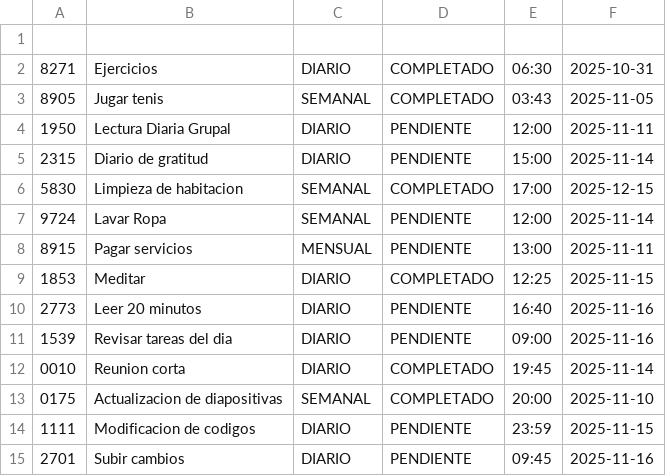
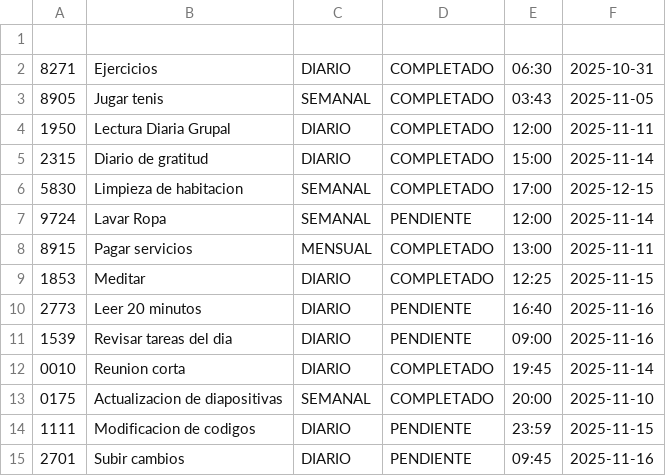
Before and after one commit to Polaryys/TaskHabitManager, a CSV file: src/main/java/com/proyecto/Datos/Habitos.csv, drawn as a sheet.

```diff
--- a/src/main/java/com/proyecto/Datos/Habitos.csv
+++ b/src/main/java/com/proyecto/Datos/Habitos.csv
@@ -3,7 +3,7 @@
 8905,Jugar tenis,SEMANAL,COMPLETADO,03:43,2025-11-05
-1950,Lectura Diaria Grupal,DIARIO,PENDIENTE,12:00,2025-11-11
-2315,Diario de gratitud,DIARIO,PENDIENTE,15:00,2025-11-14
+1950,Lectura Diaria Grupal,DIARIO,COMPLETADO,12:00,2025-11-11
+2315,Diario de gratitud,DIARIO,COMPLETADO,15:00,2025-11-14
 5830,Limpieza de habitacion,SEMANAL,COMPLETADO,17:00,2025-12-15
 9724,Lavar Ropa,SEMANAL,PENDIENTE,12:00,2025-11-14
-8915,Pagar servicios,MENSUAL,PENDIENTE,13:00,2025-11-11
+8915,Pagar servicios,MENSUAL,COMPLETADO,13:00,2025-11-11
 1853,Meditar,DIARIO,COMPLETADO,12:25,2025-11-15
```
Also changed, not shown: src/main/java/com/proyecto/Datos/Tareas.csv, 2 other files.
